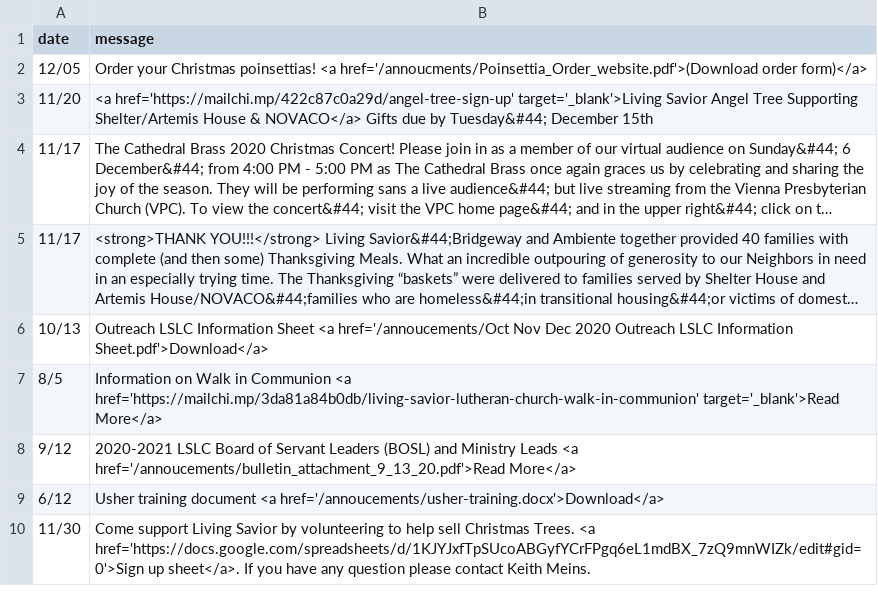
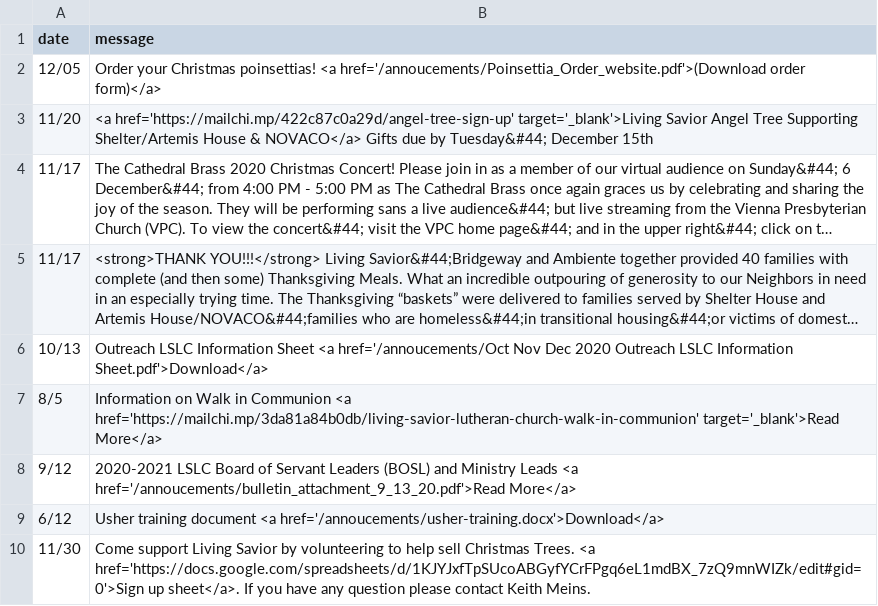
Before and after one commit to cgallarno/living-savior-lutheran-site, a CSV file: _data/announcements.csv, drawn as a sheet; long unchanged cells end in ….

```diff
--- a/_data/announcements.csv
+++ b/_data/announcements.csv
@@ -1,3 +1,3 @@
 date,message
-12/05, Order your Christmas poinsettias! <a href='/annoucments/Poinsettia_Order_website.pdf'>(Download order form)</a>
+12/05, Order your Christmas poinsettias! <a href='/annoucements/Poinsettia_Order_website.pdf'>(Download order form)</a>
 11/20, <a href='https://mailchi.mp/422c87c0a29d/angel-tree-sign-up' target='_blank'>Living Savior Angel Tree Supporting Shelter/Artemis House & NOVACO</a> Gifts due by Tuesday&#44; December 15th
```
Also changed, not shown: 2 other files.
